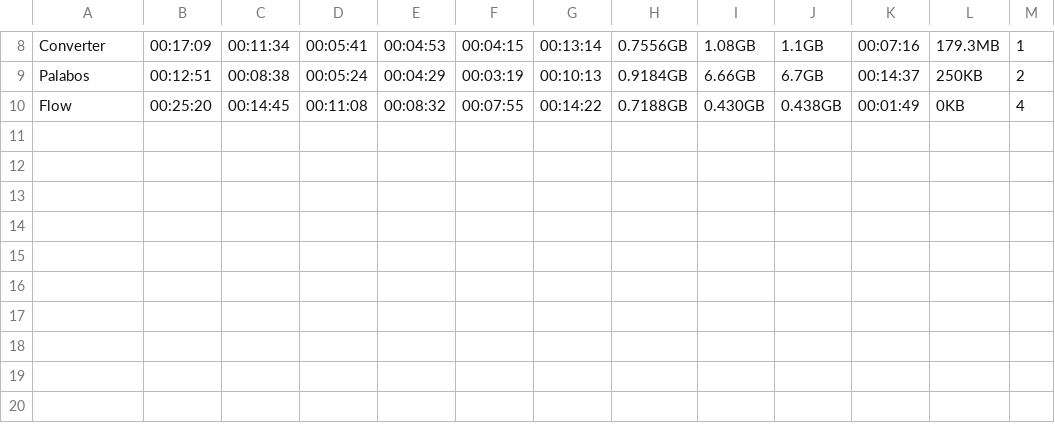
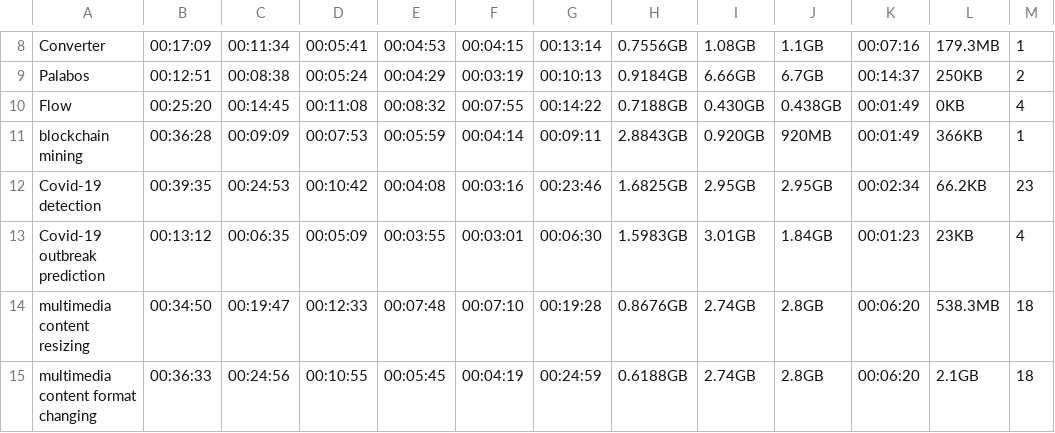
Before and after one commit to vmtb/Dynamic-Job-Scheduling-Genetic, a CSV file: data/jobs1.csv, drawn as a sheet; only a part is shown, gaps mark what is left out; the diff names each change by its address in the sheet, - before the commit and + after, or states it on an @@ line.

```diff
--- a/data/jobs1.csv
+++ b/data/jobs1.csv
+row 11: blockchain mining | 00:36:28 | 00:09:09 | 00:07:53 | 00:05:59 | 00:04:14 | 00:09:11 | 2.8843GB | 0.920GB | 920MB | 00:01:49 | 366KB | 1
+row 12: Covid-19 detection | 00:39:35 | 00:24:53 | 00:10:42 | 00:04:08 | 00:03:16 | 00:23:46 | 1.6825GB | 2.95GB | 2.95GB | 00:02:34 | 66.2KB | 23
+row 13: Covid-19 outbreak prediction | 00:13:12 | 00:06:35 | 00:05:09 | 00:03:55 | 00:03:01 | 00:06:30 | 1.5983GB | 3.01GB | 1.84GB | 00:01:23 | 23KB | 4
+row 14: multimedia content resizing | 00:34:50 | 00:19:47 | 00:12:33 | 00:07:48 | 00:07:10 | 00:19:28 | 0.8676GB | 2.74GB | 2.8GB | 00:06:20 | 538.3MB | 18
+row 15: multimedia content format changing | 00:36:33 | 00:24:56 | 00:10:55 | 00:05:45 | 00:04:19 | 00:24:59 | 0.6188GB | 2.74GB | 2.8GB | 00:06:20 | 2.1GB | 18
```
Also changed, not shown: 6 other files.
